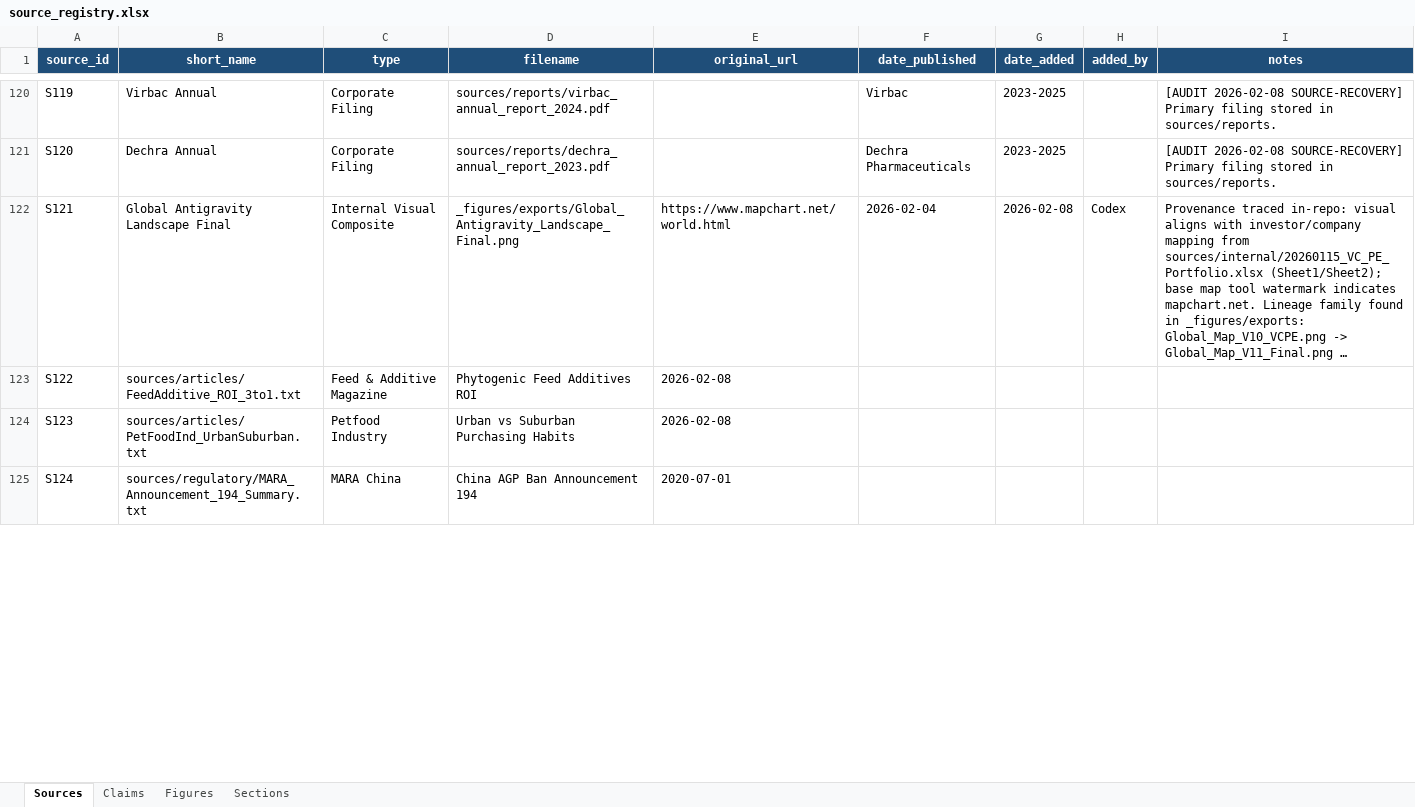
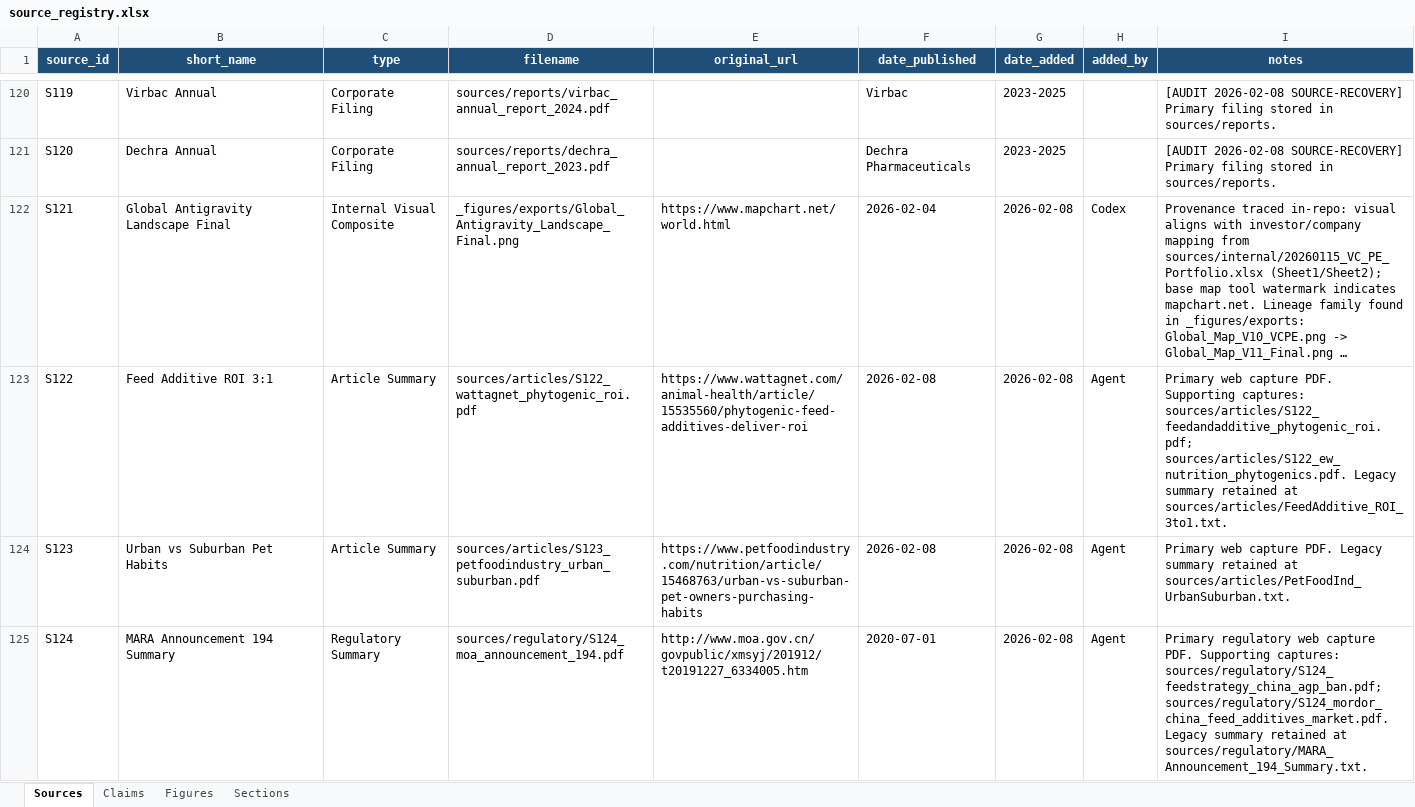
Before and after one commit to celinecollin/nutraceuticals, an Excel workbook: _registry/source_registry.xlsx, sheet Sources, drawn as a sheet; only a part is shown, gaps mark what is left out; long unchanged cells end in …; values as stored, in another font and other column widths than the file's, no borders; the diff covers the shown part only; the diff names each change by its address in the sheet, - before the commit and + after, or states it on an @@ line.

Commit message:
Capture primary PDFs for S122-S127 and apply QA/documentation fixes

```diff
--- a/_registry/source_registry.xlsx (sheet Sources)
+++ b/_registry/source_registry.xlsx (sheet Sources)
-B123 (short_name): sources/articles/FeedAdditive_ROI_3to1.txt
+B123 (short_name): Feed Additive ROI 3:1
-C123 (type): Feed & Additive Magazine
+C123 (type): Article Summary
-D123 (filename): Phytogenic Feed Additives ROI
+D123 (filename): sources/articles/S122_wattagnet_phytogenic_roi.pdf
-E123 (original_url): 2026-02-08
+E123 (original_url): https://www.wattagnet.com/animal-health/article/15535560/phytogenic-feed-additives-deliver-roi
-F123:F124 (date_published): (empty)
+F123:F124 (date_published): 2026-02-08
-G123:G125 (date_added): (empty)
+G123:G125 (date_added): 2026-02-08
-H123:H125 (added_by): (empty)
+H123:H125 (added_by): Agent
-I123 (notes): (empty)
+I123 (notes): Primary web capture PDF. Supporting captures: sources/articles/S122_feedandadditive_phytogenic_roi.pdf; sources/articles/S122_ew_nutrition_phytogenics.pdf. Legacy summary retained at sources/articles/FeedAdditive_ROI_3to1.txt.
-B124 (short_name): sources/articles/PetFoodInd_UrbanSuburban.txt
+B124 (short_name): Urban vs Suburban Pet Habits
-C124 (type): Petfood Industry
+C124 (type): Article Summary
-D124 (filename): Urban vs Suburban Purchasing Habits
+D124 (filename): sources/articles/S123_petfoodindustry_urban_suburban.pdf
-E124 (original_url): 2026-02-08
+E124 (original_url): https://www.petfoodindustry.com/nutrition/article/15468763/urban-vs-suburban-pet-owners-purchasing-habits
-I124 (notes): (empty)
+I124 (notes): Primary web capture PDF. Legacy summary retained at sources/articles/PetFoodInd_UrbanSuburban.txt.
-B125 (short_name): sources/regulatory/MARA_Announcement_194_Summary.txt
+B125 (short_name): MARA Announcement 194 Summary
-C125 (type): MARA China
+C125 (type): Regulatory Summary
-D125 (filename): China AGP Ban Announcement 194
+D125 (filename): sources/regulatory/S124_moa_announcement_194.pdf
-E125 (original_url): 2020-07-01
+E125 (original_url): http://www.moa.gov.cn/govpublic/xmsyj/201912/t20191227_6334005.htm
-F125 (date_published): (empty)
+F125 (date_published): 2020-07-01
-I125 (notes): (empty)
+I125 (notes): Primary regulatory web capture PDF. Supporting captures: sources/regulatory/S124_feedstrategy_china_agp_ban.pdf; sources/regulatory/S124_mordor_china_feed_additives_market.pdf. Legacy summary retained at sources/regulatory/MARA_Announcement_194_Summary.txt.
```
Also changed, not shown: 24 edited cells elsewhere in this sheet, 22 other files.
